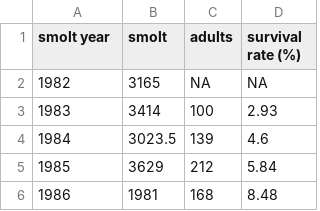
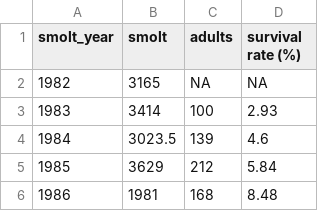
Before and after one commit to ORE-DiaPFC/CIEM, a CSV file: Table9_Bresle_2016.csv, drawn as a sheet; only a part is shown.

```diff
--- a/Table9_Bresle_2016.csv
+++ b/Table9_Bresle_2016.csv
@@ -1,2 +1,2 @@
-"smolt year","smolt","adults","survival rate (%)"
+"smolt_year","smolt","adults","survival rate (%)"
 1982,3165,NA,NA
```
Also changed, not shown: Table7_Scorff_2016.csv, Table8_Bresle_2016.csv, 7 other files.
